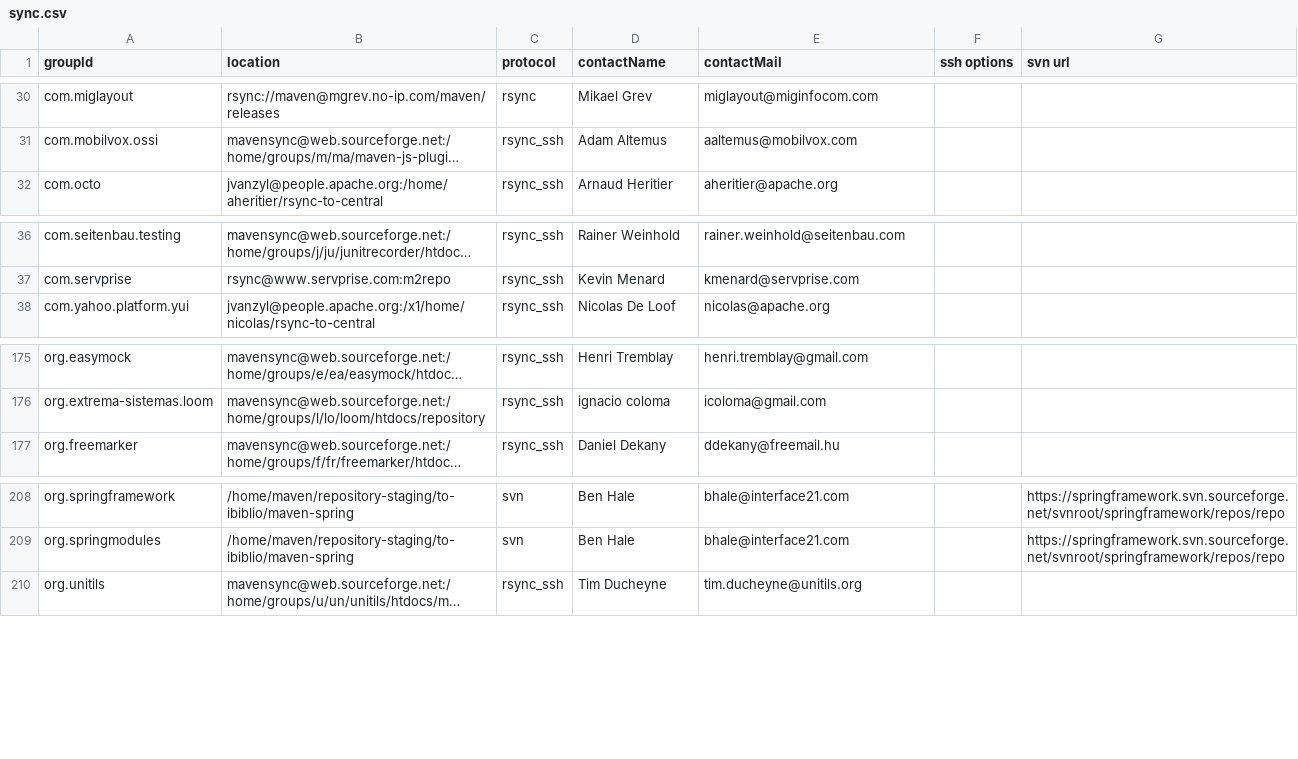
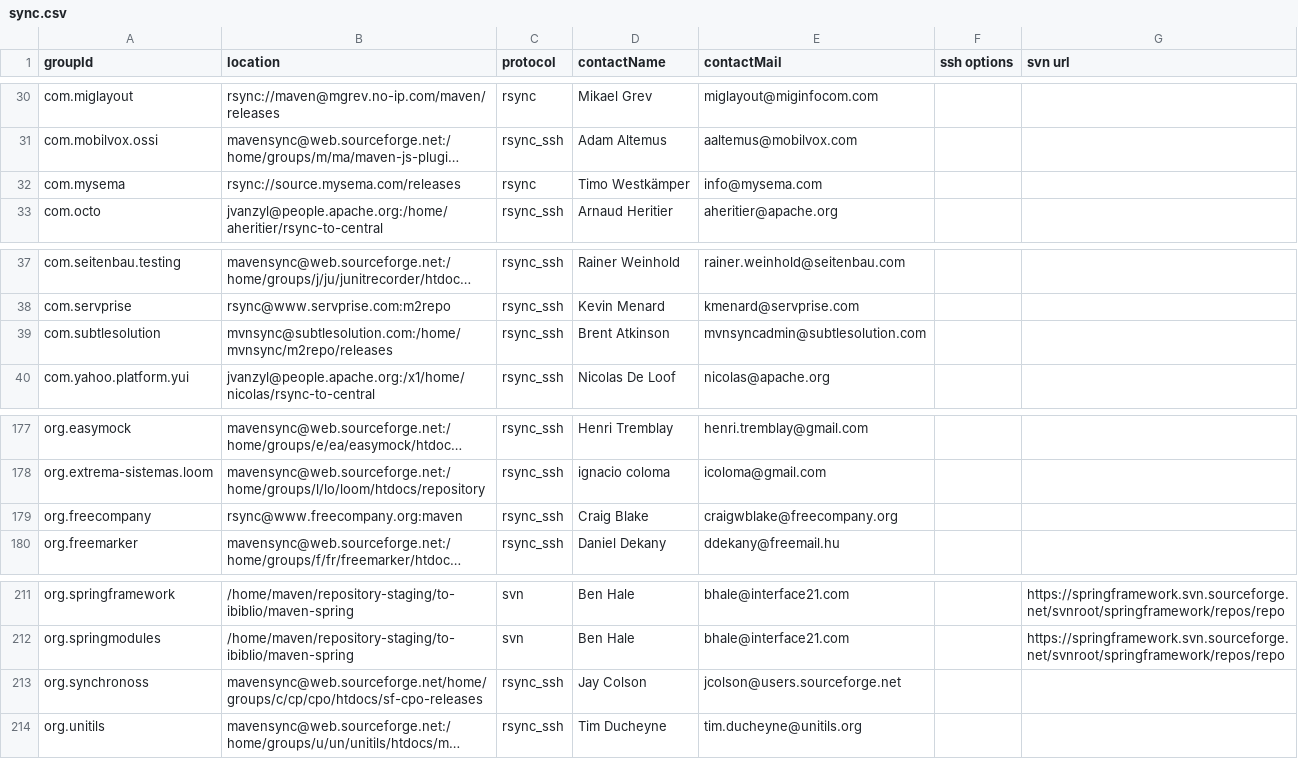
Before and after one commit to apache/maven-repository-tools, a CSV file: src/bin/synchronize/m2-sync/sync.csv, drawn as a sheet; only a part is shown, gaps mark what is left out; long unchanged cells end in …; the diff names each change by its address in the sheet, - before the commit and + after, or states it on an @@ line.

Commit message:
[MAVENUPLOAD-2303][MAVENUPLOAD-2306][MAVENUPLOAD-2308][MAVENUPLOAD-2313]
git-svn-id: https://svn.apache.org/repos/asf/maven/repository-tools/trunk@729497 13f79535-47bb-0310-9956-ffa450edef68

```diff
--- a/src/bin/synchronize/m2-sync/sync.csv
+++ b/src/bin/synchronize/m2-sync/sync.csv
+row 32: com.mysema | rsync://source.mysema.com/releases | rsync | Timo Westkämper | info@mysema.com
+row 39: com.subtlesolution | mvnsync@subtlesolution.com:/home/mvnsync/m2repo/releases | rsync_ssh | Brent Atkinson | mvnsyncadmin@subtlesolution.com
+row 179: org.freecompany | rsync@www.freecompany.org:maven | rsync_ssh | Craig Blake | craigwblake@freecompany.org
+row 213: org.synchronoss | mavensync@web.sourceforge.net/home/groups/c/cp/cpo/htdocs/sf-cpo-releases | rsync_ssh | Jay Colson | jcolson@users.sourceforge.net
```
